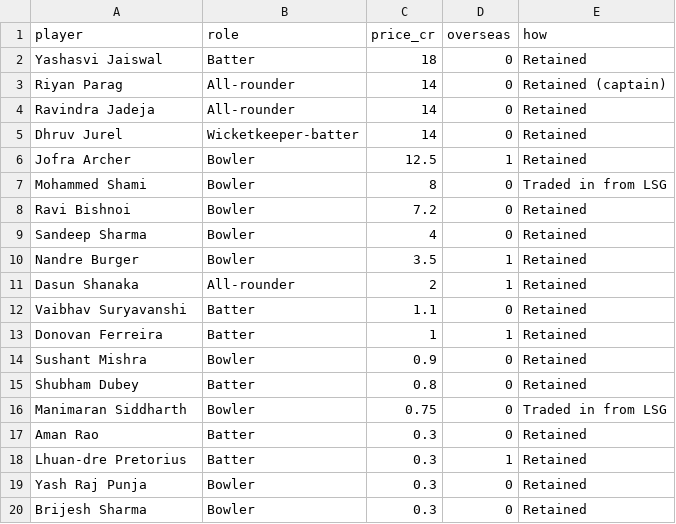
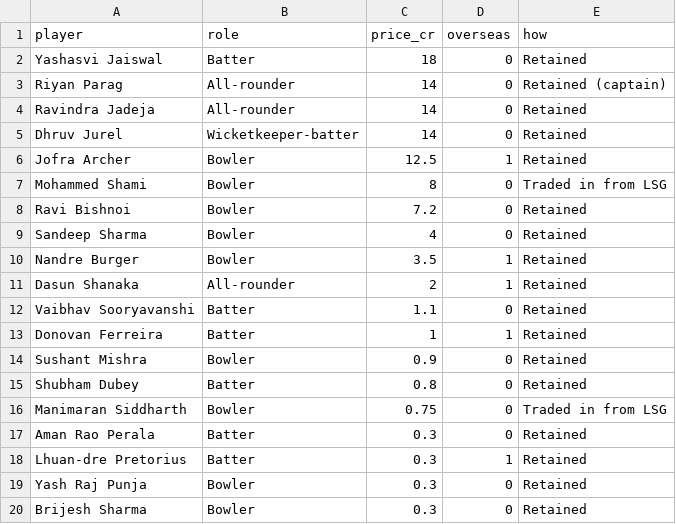
Before and after one commit to Varun2084/Pitch11, a CSV file: data/auction/rr_squad_2027.csv, drawn as a sheet.

```diff
--- a/data/auction/rr_squad_2027.csv
+++ b/data/auction/rr_squad_2027.csv
@@ -11,3 +11,3 @@ Nandre Burger,Bowler,3.5,1,Retained
 Dasun Shanaka,All-rounder,2,1,Retained
-Vaibhav Suryavanshi,Batter,1.1,0,Retained
+Vaibhav Sooryavanshi,Batter,1.1,0,Retained
 Donovan Ferreira,Batter,1,1,Retained
@@ -16,3 +16,3 @@ Shubham Dubey,Batter,0.8,0,Retained
 Manimaran Siddharth,Bowler,0.75,0,Traded in from LSG
-Aman Rao,Batter,0.3,0,Retained
+Aman Rao Perala,Batter,0.3,0,Retained
 Lhuan-dre Pretorius,Batter,0.3,1,Retained
```
Also changed, not shown: data/auction/released_2027.csv, 2 other files.
